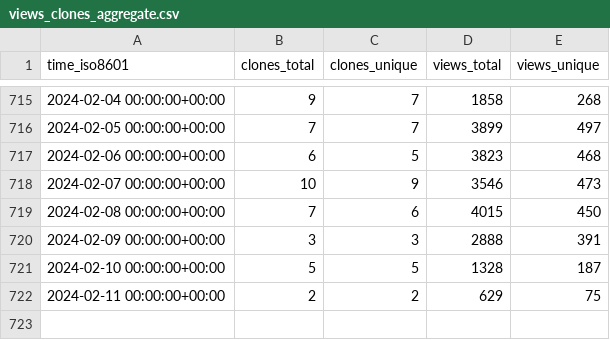
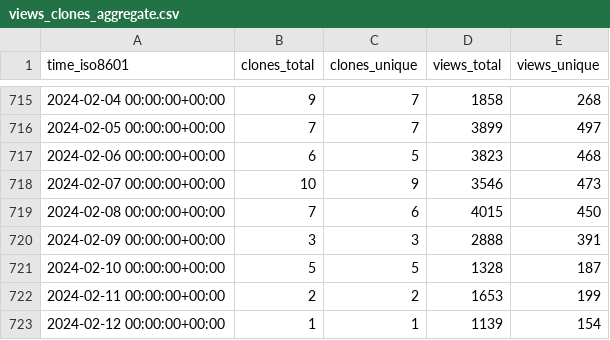
Before and after one commit to Project-MONAI/monai-code-formatter, a CSV file: Project-MONAI/tutorials/ghrs-data/views_clones_aggregate.csv, drawn as a sheet; only a part is shown, gaps mark what is left out.

```diff
--- a/Project-MONAI/tutorials/ghrs-data/views_clones_aggregate.csv
+++ b/Project-MONAI/tutorials/ghrs-data/views_clones_aggregate.csv
@@ -721,2 +721,3 @@ time_iso8601,clones_total,clones_unique,views_total,views_unique
 2024-02-10 00:00:00+00:00,5,5,1328,187
-2024-02-11 00:00:00+00:00,2,2,629,75
+2024-02-11 00:00:00+00:00,2,2,1653,199
+2024-02-12 00:00:00+00:00,1,1,1139,154
```
Also changed, not shown: 1 other file.
